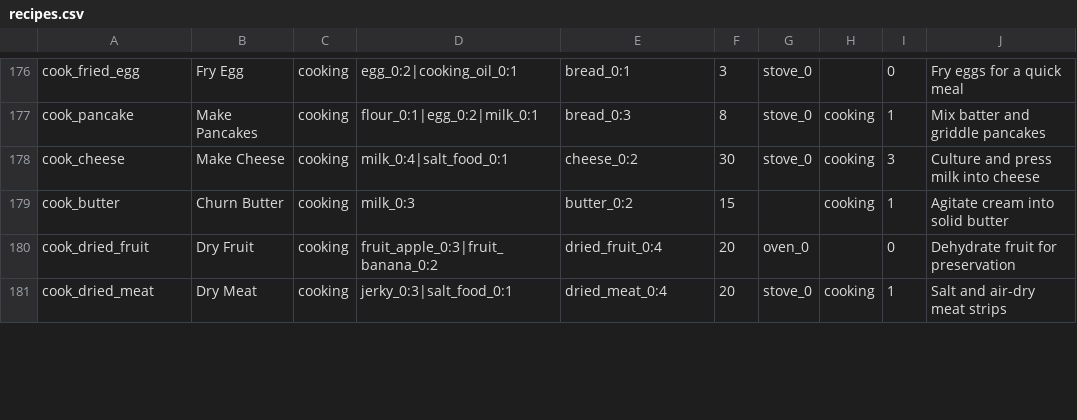
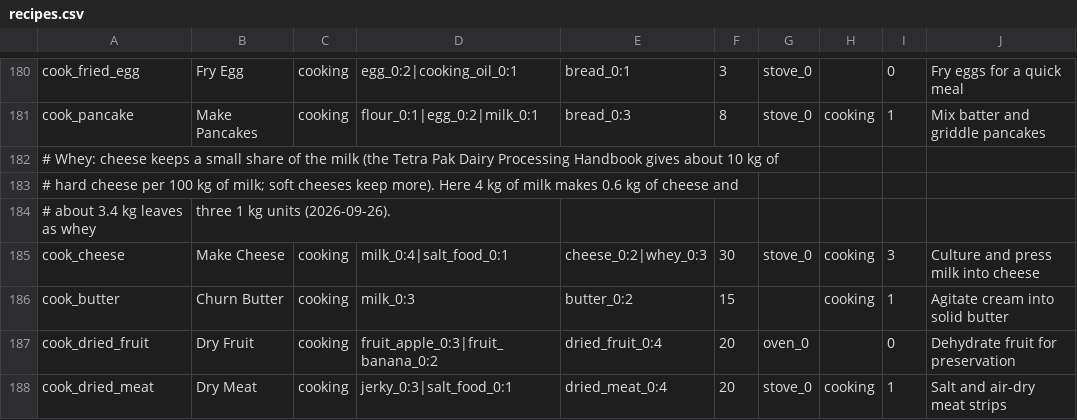
Before and after one commit to Shaostoul/Humanity, a CSV file: data/recipes.csv, drawn as a sheet; only a part is shown, gaps mark what is left out; the diff covers the shown part only.

```diff
--- a/data/recipes.csv
+++ b/data/recipes.csv
@@ -179,3 +183,6 @@ cook_fried_egg,Fry Egg,cooking,egg_0:2|cooking_oil_0:1,bread_0:1,3,stove_0,,0,Fr
 cook_pancake,Make Pancakes,cooking,flour_0:1|egg_0:2|milk_0:1,bread_0:3,8,stove_0,cooking,1,Mix batter and griddle pancakes
-cook_cheese,Make Cheese,cooking,milk_0:4|salt_food_0:1,cheese_0:2,30,stove_0,cooking,3,Culture and press milk into cheese
+# Whey: cheese keeps a small share of the milk (the Tetra Pak Dairy Processing Handbook gives about 10 kg of
+# hard cheese per 100 kg of milk; soft cheeses keep more). Here 4 kg of milk makes 0.6 kg of cheese and
+# about 3.4 kg leaves as whey, three 1 kg units (2026-09-26).
+cook_cheese,Make Cheese,cooking,milk_0:4|salt_food_0:1,cheese_0:2|whey_0:3,30,stove_0,cooking,3,Culture and press milk into cheese
 cook_butter,Churn Butter,cooking,milk_0:3,butter_0:2,15,,cooking,1,Agitate cream into solid butter
```
Also changed, not shown: 10 added rows and 4 edited cells elsewhere in this file, data/items.csv, 23 other files.
